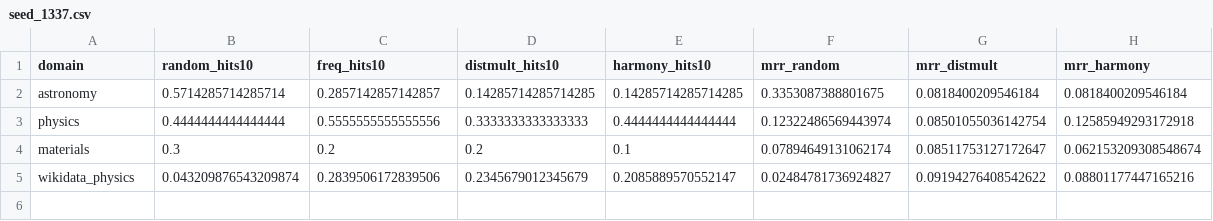
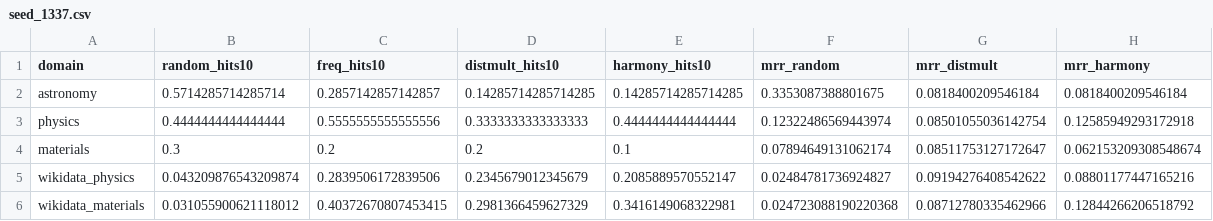
Before and after one commit to TheIllusionOfLife/graph_invariant, a CSV file: data/results/multi_seed/seed_1337.csv, drawn as a sheet.

```diff
--- a/data/results/multi_seed/seed_1337.csv
+++ b/data/results/multi_seed/seed_1337.csv
@@ -5 +5,2 @@ materials,0.3,0.2,0.2,0.1,0.07894649131062174,0.08511753127172647,0.062153209308
 wikidata_physics,0.043209876543209874,0.2839506172839506,0.2345679012345679,0.2085889570552147,0.02484781736924827,0.09194276408542622,0.08801177447165216
+wikidata_materials,0.031055900621118012,0.40372670807453415,0.2981366459627329,0.3416149068322981,0.024723088190220368,0.08712780335462966,0.12844266206518792
```
Also changed, not shown: data/results/multi_seed/seed_1024.csv, data/results/multi_seed/seed_123.csv, 15 other files.
